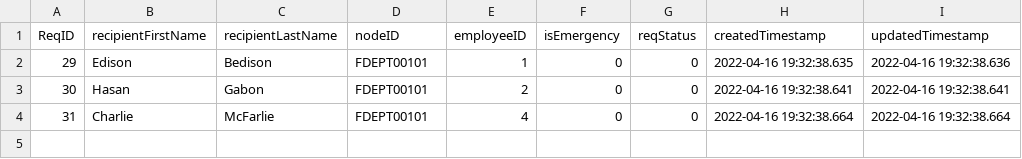
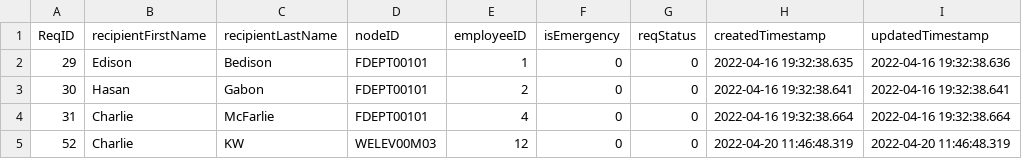
Before and after one commit to cscopetski/CS3733-D-Term-Team-W-Application, a CSV file: wApplication/CSVs/GiftDeliveryRequest.csv, drawn as a sheet.

```diff
--- a/wApplication/CSVs/GiftDeliveryRequest.csv
+++ b/wApplication/CSVs/GiftDeliveryRequest.csv
@@ -4 +4,2 @@ ReqID,recipientFirstName,recipientLastName,nodeID,employeeID,isEmergency,reqStat
 31,Charlie,McFarlie,FDEPT00101,4,0,0,2022-04-16 19:32:38.664,2022-04-16 19:32:38.664
+52,Charlie,KW,WELEV00M03,12,0,0,2022-04-20 11:46:48.319,2022-04-20 11:46:48.319
```
Also changed, not shown: wApplication/CSVs/FlowerRequests.csv, wApplication/CSVs/LabRequests.csv, 9 other files.
